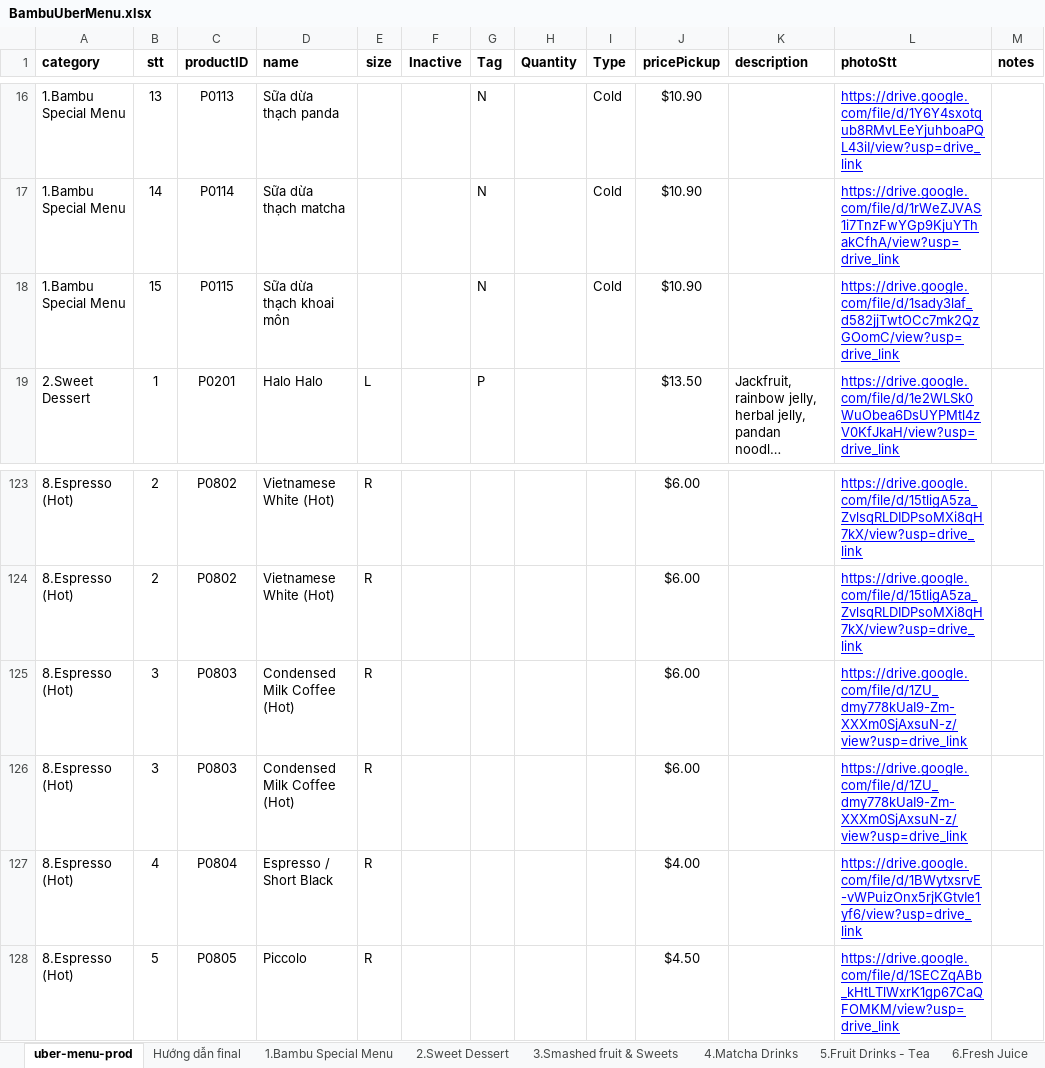
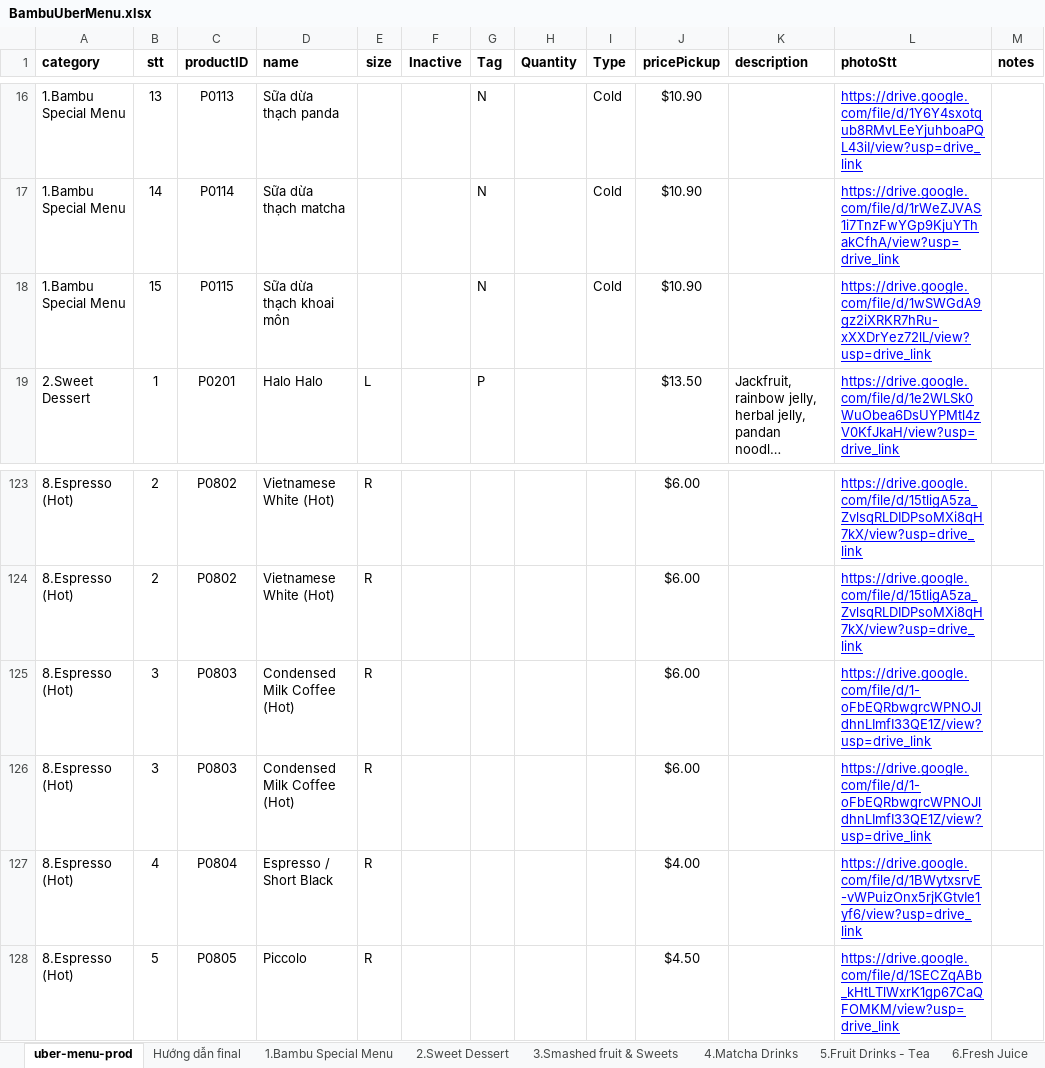
Before and after one commit to techstar0608-git/bamboo-bites-cafe, an Excel workbook: BambuUberMenu.xlsx, sheet uber-menu-prod, drawn as a sheet; only a part is shown, gaps mark what is left out; long unchanged cells end in …; values as stored, in another font and other column widths than the file's, no borders; charts and pictures not drawn; the diff covers the shown part only; the diff names each change by its address in the sheet, - before the commit and + after, or states it on an @@ line.

Commit message:
feat(menu): update menu files and fix product details in UberMenu

```diff
--- a/BambuUberMenu.xlsx (sheet uber-menu-prod)
+++ b/BambuUberMenu.xlsx (sheet uber-menu-prod)
-L18 (photoStt): https://drive.google.com/file/d/1sady3laf_d582jjTwtOCc7mk2QzGOomC/view?usp=drive_link
+L18 (photoStt): https://drive.google.com/file/d/1wSWGdA9gz2iXRKR7hRu-xXXDrYez72lL/view?usp=drive_link
-L125:L126 (photoStt): https://drive.google.com/file/d/1ZU_dmy778kUaI9-Zm-XXXm0SjAxsuN-z/view?usp=drive_link
+L125:L126 (photoStt): https://drive.google.com/file/d/1-oFbEQRbwgrcWPNOJldhnLImfI33QE1Z/view?usp=drive_link
```
Also changed, not shown: 11 edited cells elsewhere in this sheet, sheet 11. Foods, sheet 12. Breakfast - Cabra store onl, sheet 8.Espresso (Hot), sheet 1.Bambu Special Menu, 3 other files.
